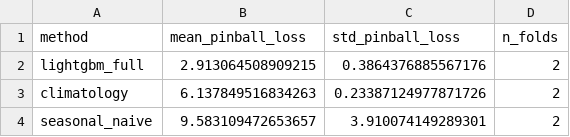
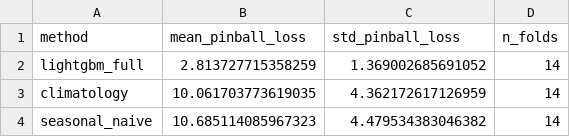
Before and after one commit to killivion/GEFCOM2014, a CSV file: reports/run_comparison/summary.csv, drawn as a sheet.

```diff
--- a/reports/run_comparison/summary.csv
+++ b/reports/run_comparison/summary.csv
@@ -1,4 +1,4 @@
 method,mean_pinball_loss,std_pinball_loss,n_folds
-lightgbm_full,2.913064508909215,0.3864376885567176,2
-climatology,6.137849516834263,0.23387124977871726,2
-seasonal_naive,9.583109472653657,3.910074149289301,2
+lightgbm_full,2.813727715358259,1.369002685691052,14
+climatology,10.061703773619035,4.362172617126959,14
+seasonal_naive,10.685114085967323,4.479534383046382,14
```
Also changed, not shown: reports/run_comparison/calibration_curves.csv, reports/run_comparison/paired_ttest.csv, 13 other files.
